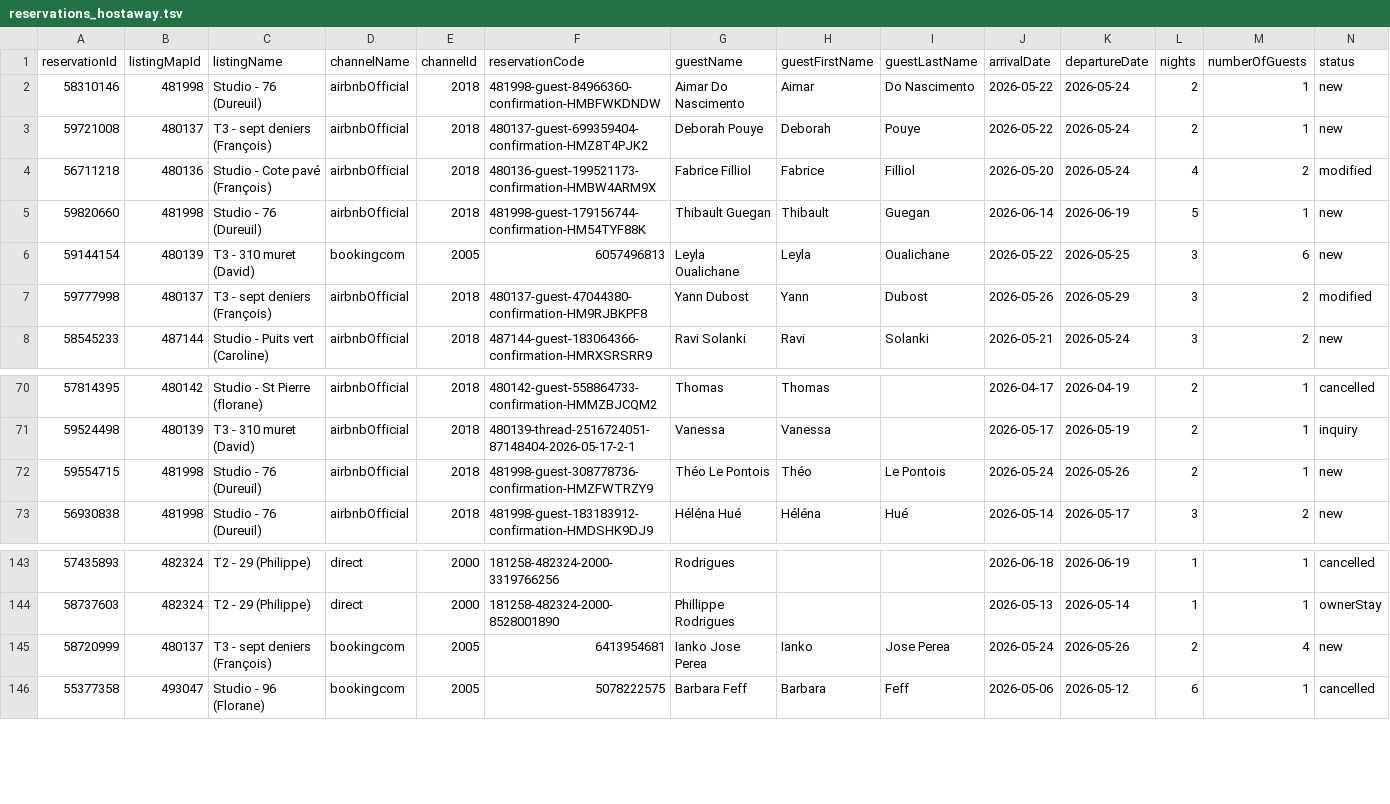
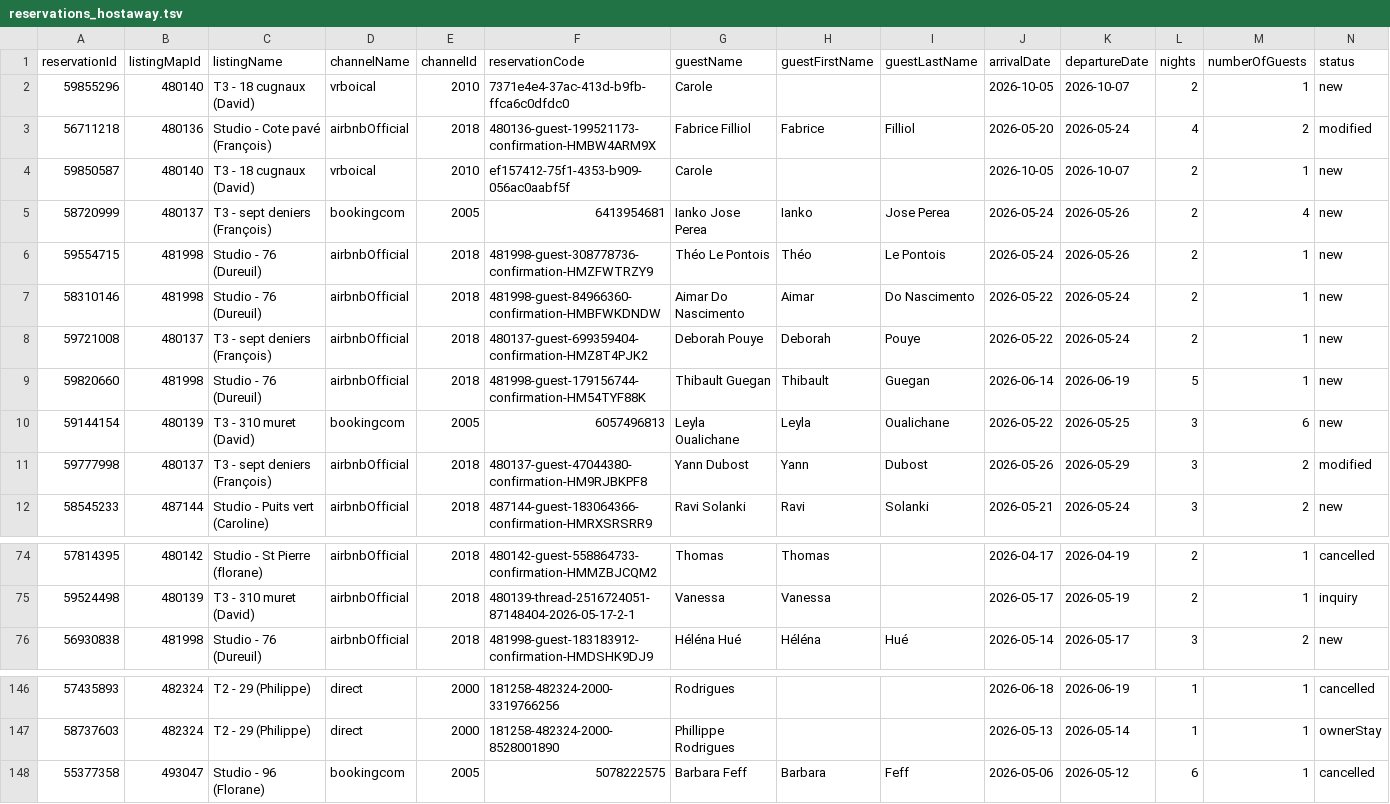
Before and after one commit to eschmitt27/hostaway-reporting, a TSV file: reservations_hostaway.tsv, drawn as a sheet; only a part is shown, gaps mark what is left out; removed rows and columns are numbered as before the commit, all else as after; rows hold the shown columns only; the diff names each change by its address in the sheet, - before the commit and + after, or states it on an @@ line.

```diff
--- a/reservations_hostaway.tsv
+++ b/reservations_hostaway.tsv
+row 2: 59855296 | 480140 | T3 - 18 cugnaux (David) | vrboical | 2010 | 7371e4e4-37ac-413d-b9fb-ffca6c0dfdc0 | Carole |  |  | 2026-10-05 | 2026-10-07 | 2 | 1 | new
+row 3: 56711218 | 480136 | Studio - Cote pavé (François) | airbnbOfficial | 2018 | 480136-guest-199521173-confirmation-HMBW4ARM9X | Fabrice Filliol | Fabrice | Filliol | 2026-05-20 | 2026-05-24 | 4 | 2 | modified
+row 4: 59850587 | 480140 | T3 - 18 cugnaux (David) | vrboical | 2010 | ef157412-75f1-4353-b909-056ac0aabf5f | Carole |  |  | 2026-10-05 | 2026-10-07 | 2 | 1 | new
+row 5: 58720999 | 480137 | T3 - sept deniers (François) | bookingcom | 2005 | 6413954681 | Ianko Jose Perea | Ianko | Jose Perea | 2026-05-24 | 2026-05-26 | 2 | 4 | new
+row 6: 59554715 | 481998 | Studio - 76 (Dureuil) | airbnbOfficial | 2018 | 481998-guest-308778736-confirmation-HMZFWTRZY9 | Théo Le Pontois | Théo | Le Pontois | 2026-05-24 | 2026-05-26 | 2 | 1 | new
-row 4: 56711218 | 480136 | Studio - Cote pavé (François) | airbnbOfficial | 2018 | 480136-guest-199521173-confirmation-HMBW4ARM9X | Fabrice Filliol | Fabrice | Filliol | 2026-05-20 | 2026-05-24 | 4 | 2 | modified
-row 72: 59554715 | 481998 | Studio - 76 (Dureuil) | airbnbOfficial | 2018 | 481998-guest-308778736-confirmation-HMZFWTRZY9 | Théo Le Pontois | Théo | Le Pontois | 2026-05-24 | 2026-05-26 | 2 | 1 | new
-row 145: 58720999 | 480137 | T3 - sept deniers (François) | bookingcom | 2005 | 6413954681 | Ianko Jose Perea | Ianko | Jose Perea | 2026-05-24 | 2026-05-26 | 2 | 4 | new
```
Also changed, not shown: hostaway_reporting_final.tsv, 1 other file.
